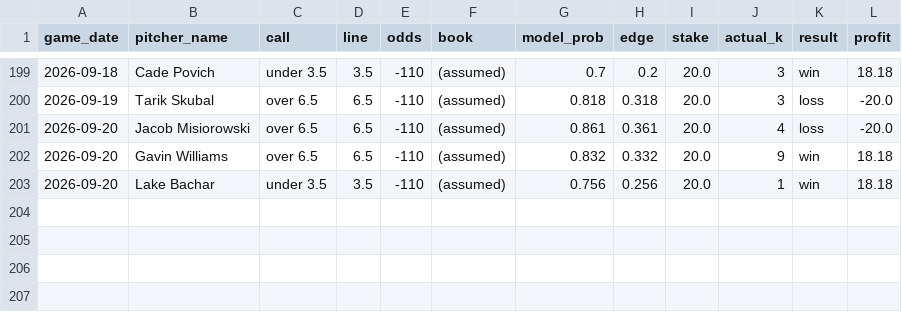
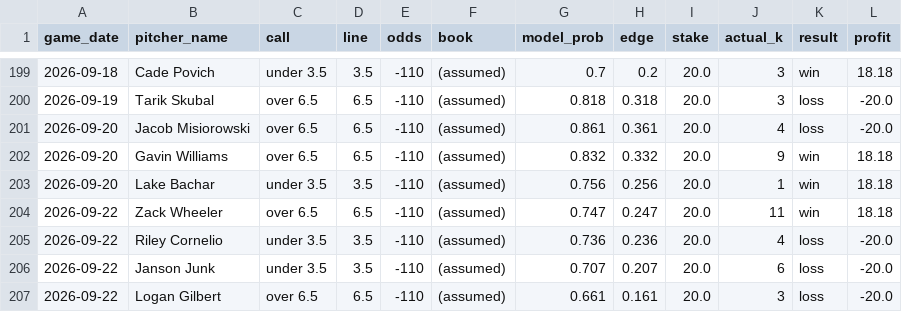
Before and after one commit to francisconoe/medidor-de-ponches-mlb, a CSV file: reports/bets_ledger.csv, drawn as a sheet; only a part is shown, gaps mark what is left out.

```diff
--- a/reports/bets_ledger.csv
+++ b/reports/bets_ledger.csv
@@ -203 +203,5 @@ game_date,pitcher_name,call,line,odds,book,model_prob,edge,stake,actual_k,result
 2026-09-20,Lake Bachar,under 3.5,3.5,-110,(assumed),0.756,0.256,20.0,1,win,18.18
+2026-09-22,Zack Wheeler,over 6.5,6.5,-110,(assumed),0.747,0.247,20.0,11,win,18.18
+2026-09-22,Riley Cornelio,under 3.5,3.5,-110,(assumed),0.736,0.236,20.0,4,loss,-20.0
+2026-09-22,Janson Junk,under 3.5,3.5,-110,(assumed),0.707,0.207,20.0,6,loss,-20.0
+2026-09-22,Logan Gilbert,over 6.5,6.5,-110,(assumed),0.661,0.161,20.0,3,loss,-20.0
```
Also changed, not shown: 3 other files.
